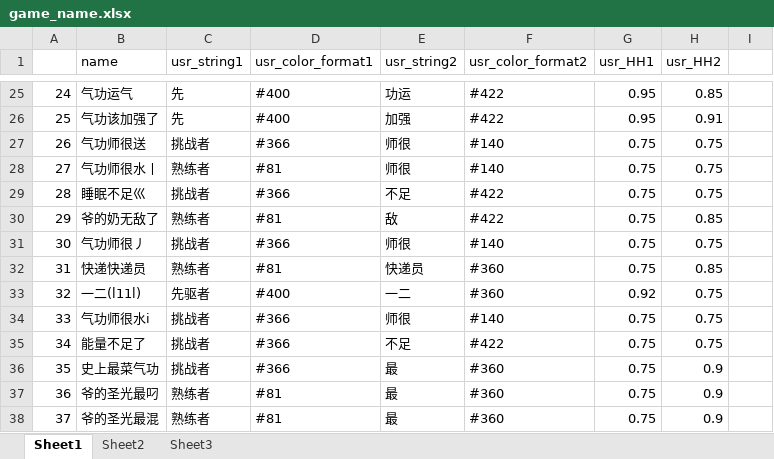
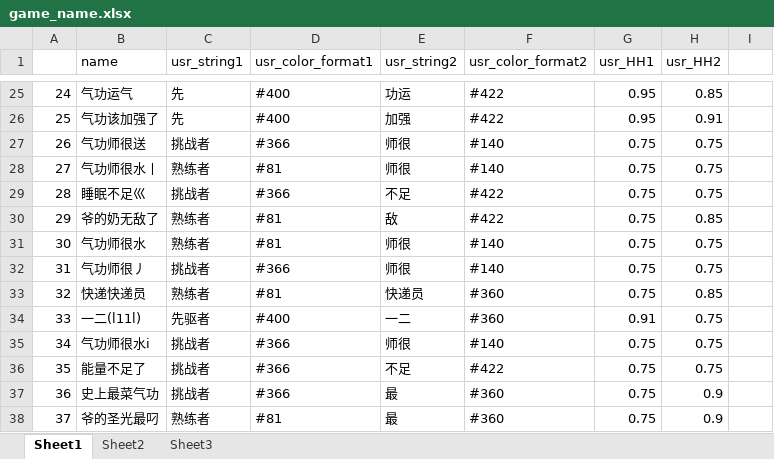
Before and after one commit to Lightman-yang/webdriver_new, an Excel workbook: lw/game_name.xlsx, sheet Sheet1, drawn as a sheet; only a part is shown, gaps mark what is left out; values as stored, in another font and other column widths than the file's, no cell formats; the diff covers the shown part only; the diff names each change by its address in the sheet, - before the commit and + after, or states it on an @@ line.

```diff
--- a/lw/game_name.xlsx (sheet Sheet1)
+++ b/lw/game_name.xlsx (sheet Sheet1)
-B31 (name): 气功师很丿
+B31 (name): 气功师很水
-C31 (usr_string1): 挑战者
+C31 (usr_string1): 熟练者
-D31 (usr_color_format1): #366
+D31 (usr_color_format1): #81
-B32 (name): 快递快递员
+B32 (name): 气功师很丿
-C32 (usr_string1): 熟练者
+C32 (usr_string1): 挑战者
-D32 (usr_color_format1): #81
+D32 (usr_color_format1): #366
-E32 (usr_string2): 快递员
+E32 (usr_string2): 师很
-F32 (usr_color_format2): #360
+F32 (usr_color_format2): #140
-H32 (usr_HH2): 0.85
+H32 (usr_HH2): 0.75
-B33 (name): 一二(l11l)
+B33 (name): 快递快递员
-C33 (usr_string1): 先驱者
+C33 (usr_string1): 熟练者
-D33 (usr_color_format1): #400
+D33 (usr_color_format1): #81
-E33 (usr_string2): 一二
+E33 (usr_string2): 快递员
-G33 (usr_HH1): 0.92
+G33 (usr_HH1): 0.75
-H33 (usr_HH2): 0.75
+H33 (usr_HH2): 0.85
-B34 (name): 气功师很水i
+B34 (name): 一二(l11l)
-C34 (usr_string1): 挑战者
+C34 (usr_string1): 先驱者
-D34 (usr_color_format1): #366
+D34 (usr_color_format1): #400
-E34 (usr_string2): 师很
+E34 (usr_string2): 一二
-F34 (usr_color_format2): #140
+F34 (usr_color_format2): #360
-G34 (usr_HH1): 0.75
+G34 (usr_HH1): 0.91
-B35 (name): 能量不足了
+B35 (name): 气功师很水i
-E35 (usr_string2): 不足
+E35 (usr_string2): 师很
-F35 (usr_color_format2): #422
+F35 (usr_color_format2): #140
-B36 (name): 史上最菜气功
+B36 (name): 能量不足了
-E36 (usr_string2): 最
+E36 (usr_string2): 不足
-F36 (usr_color_format2): #360
+F36 (usr_color_format2): #422
-H36 (usr_HH2): 0.9
+H36 (usr_HH2): 0.75
-B37 (name): 爷的圣光最叼
+B37 (name): 史上最菜气功
-C37 (usr_string1): 熟练者
+C37 (usr_string1): 挑战者
-D37 (usr_color_format1): #81
+D37 (usr_color_format1): #366
-B38 (name): 爷的圣光最混
+B38 (name): 爷的圣光最叼
```
Also changed, not shown: 1 added row and 41 edited cells elsewhere in this sheet, cell formats, 1 other file.
